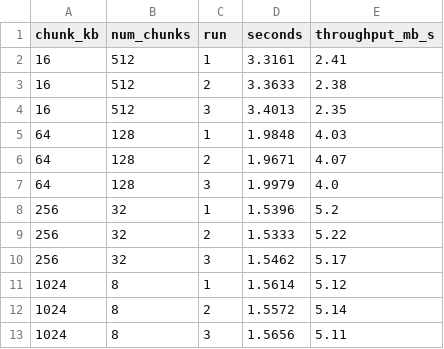
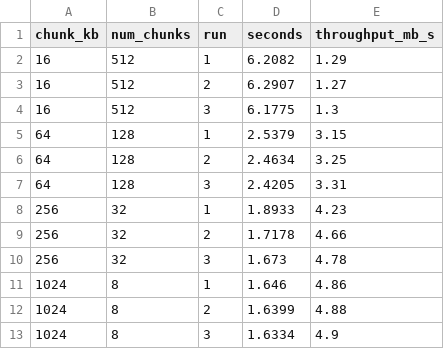
Before and after one commit to manhtruong43/DS02---P2P-file-sharing-system-simulating-BitTorrent-, a CSV file: docs/benchmark/results_chunksize.csv, drawn as a sheet.

```diff
--- a/docs/benchmark/results_chunksize.csv
+++ b/docs/benchmark/results_chunksize.csv
@@ -1,13 +1,13 @@
 chunk_kb,num_chunks,run,seconds,throughput_mb_s
-16,512,1,3.3161,2.41
-16,512,2,3.3633,2.38
-16,512,3,3.4013,2.35
-64,128,1,1.9848,4.03
-64,128,2,1.9671,4.07
-64,128,3,1.9979,4.0
-256,32,1,1.5396,5.2
-256,32,2,1.5333,5.22
-256,32,3,1.5462,5.17
-1024,8,1,1.5614,5.12
-1024,8,2,1.5572,5.14
-1024,8,3,1.5656,5.11
+16,512,1,6.2082,1.29
+16,512,2,6.2907,1.27
+16,512,3,6.1775,1.3
+64,128,1,2.5379,3.15
+64,128,2,2.4634,3.25
+64,128,3,2.4205,3.31
+256,32,1,1.8933,4.23
+256,32,2,1.7178,4.66
+256,32,3,1.673,4.78
+1024,8,1,1.646,4.86
+1024,8,2,1.6399,4.88
+1024,8,3,1.6334,4.9
```
Also changed, not shown: docs/benchmark/results_peers.csv, 3 other files.
